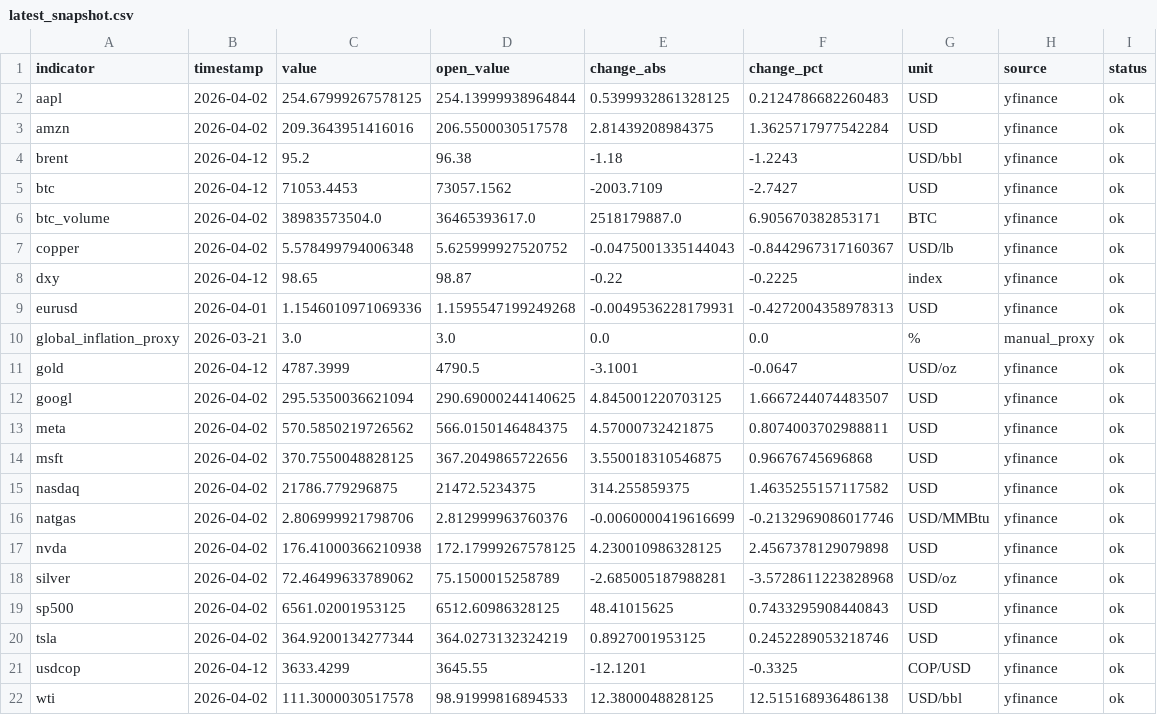
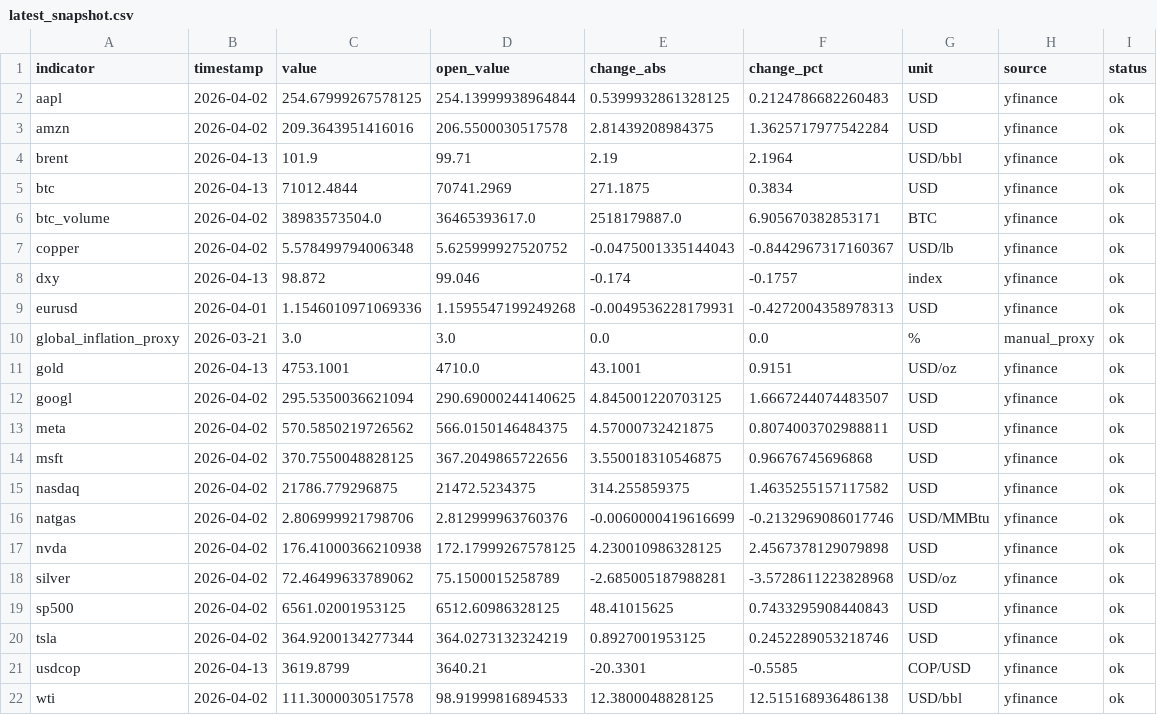
Before and after one commit to juanjo-geo/financial-agent, a CSV file: data/processed/latest_snapshot.csv, drawn as a sheet.

```diff
--- a/data/processed/latest_snapshot.csv
+++ b/data/processed/latest_snapshot.csv
@@ -3,10 +3,10 @@ aapl,2026-04-02,254.67999267578125,254.13999938964844,0.5399932861328125,0.21247
 amzn,2026-04-02,209.3643951416016,206.5500030517578,2.81439208984375,1.3625717977542284,USD,yfinance,ok
-brent,2026-04-12,95.2,96.38,-1.18,-1.2243,USD/bbl,yfinance,ok
-btc,2026-04-12,71053.4453,73057.1562,-2003.7109,-2.7427,USD,yfinance,ok
+brent,2026-04-13,101.9,99.71,2.19,2.1964,USD/bbl,yfinance,ok
+btc,2026-04-13,71012.4844,70741.2969,271.1875,0.3834,USD,yfinance,ok
 btc_volume,2026-04-02,38983573504.0,36465393617.0,2518179887.0,6.905670382853171,BTC,yfinance,ok
 copper,2026-04-02,5.578499794006348,5.625999927520752,-0.0475001335144043,-0.8442967317160367,USD/lb,yfinance,ok
-dxy,2026-04-12,98.65,98.87,-0.22,-0.2225,index,yfinance,ok
+dxy,2026-04-13,98.872,99.046,-0.174,-0.1757,index,yfinance,ok
 eurusd,2026-04-01,1.1546010971069336,1.1595547199249268,-0.0049536228179931,-0.4272004358978313,USD,yfinance,ok
 global_inflation_proxy,2026-03-21,3.0,3.0,0.0,0.0,%,manual_proxy,ok
-gold,2026-04-12,4787.3999,4790.5,-3.1001,-0.0647,USD/oz,yfinance,ok
+gold,2026-04-13,4753.1001,4710.0,43.1001,0.9151,USD/oz,yfinance,ok
 googl,2026-04-02,295.5350036621094,290.69000244140625,4.845001220703125,1.6667244074483507,USD,yfinance,ok
@@ -20,3 +20,3 @@ sp500,2026-04-02,6561.02001953125,6512.60986328125,48.41015625,0.743329590844084
 tsla,2026-04-02,364.9200134277344,364.0273132324219,0.8927001953125,0.2452289053218746,USD,yfinance,ok
-usdcop,2026-04-12,3633.4299,3645.55,-12.1201,-0.3325,COP/USD,yfinance,ok
+usdcop,2026-04-13,3619.8799,3640.21,-20.3301,-0.5585,COP/USD,yfinance,ok
 wti,2026-04-02,111.3000030517578,98.91999816894533,12.3800048828125,12.515168936486138,USD/bbl,yfinance,ok
```
Also changed, not shown: data/historical/feargreed_history.csv, data/signals/evaluation_log.csv, 21 other files.
